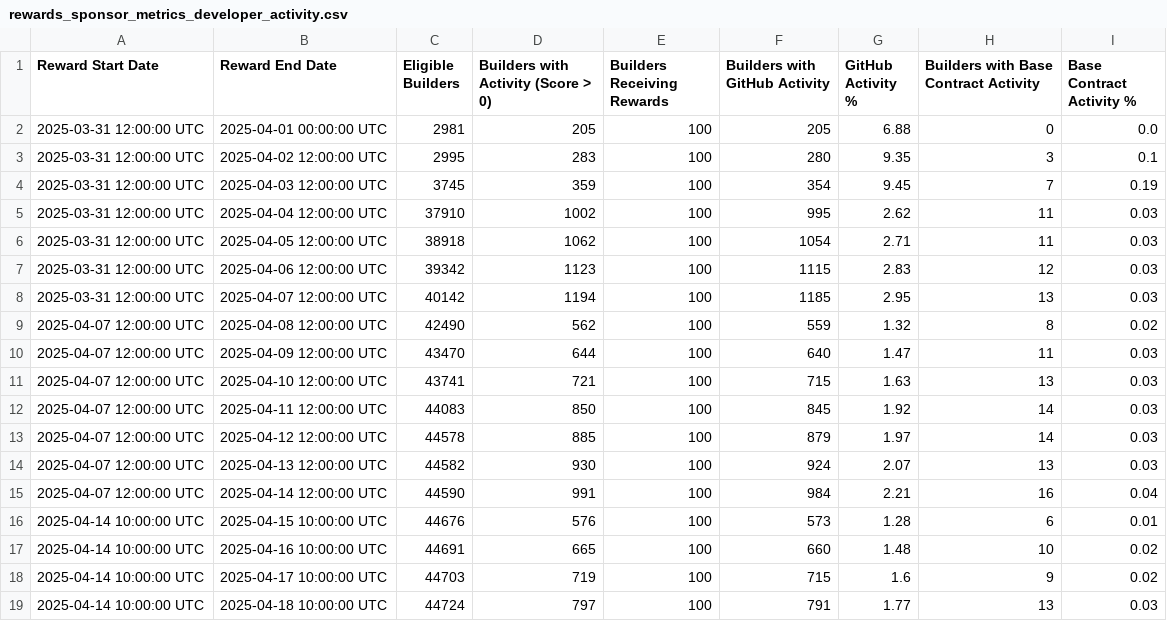
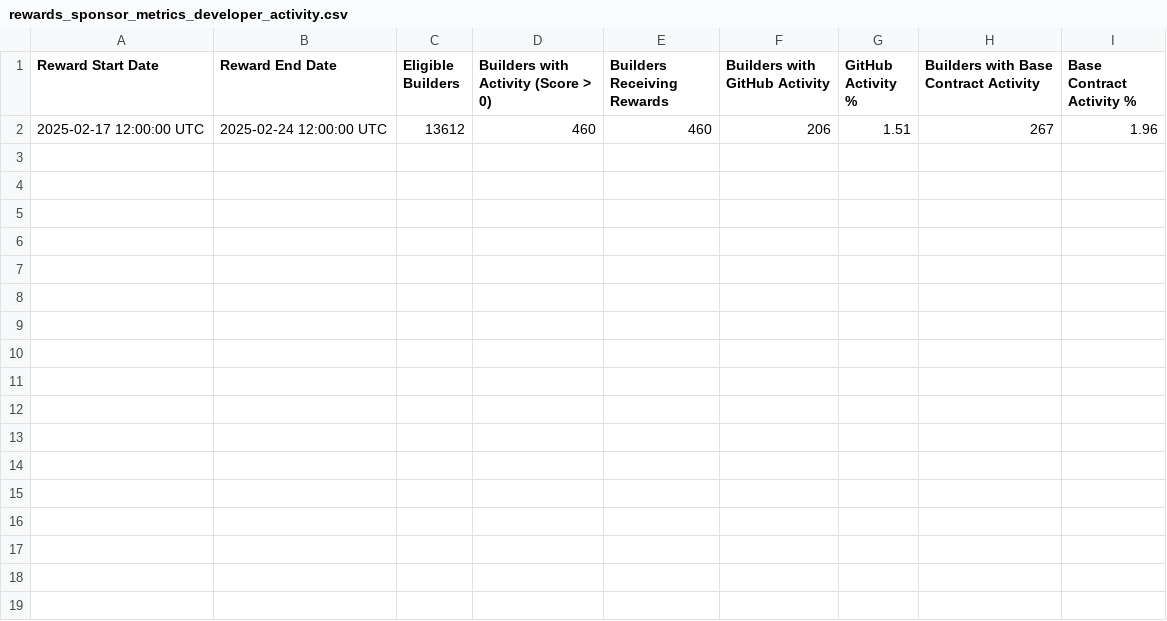
Before and after one commit to talentprotocol/builderscore.xyz, a CSV file: app/data/base/rewards_sponsor_metrics_developer_activity.csv, drawn as a sheet; removed rows and columns are numbered as before the commit, all else as after; the diff names each change by its address in the sheet, - before the commit and + after, or states it on an @@ line.

```diff
--- a/app/data/base/rewards_sponsor_metrics_developer_activity.csv
+++ b/app/data/base/rewards_sponsor_metrics_developer_activity.csv
-row 2: 2025-03-31 12:00:00 UTC | 2025-04-01 00:00:00 UTC | 2981 | 205 | 100 | 205 | 6.88 | 0 | 0.0
-row 3: 2025-03-31 12:00:00 UTC | 2025-04-02 12:00:00 UTC | 2995 | 283 | 100 | 280 | 9.35 | 3 | 0.1
-row 4: 2025-03-31 12:00:00 UTC | 2025-04-03 12:00:00 UTC | 3745 | 359 | 100 | 354 | 9.45 | 7 | 0.19
-row 5: 2025-03-31 12:00:00 UTC | 2025-04-04 12:00:00 UTC | 37910 | 1002 | 100 | 995 | 2.62 | 11 | 0.03
-row 6: 2025-03-31 12:00:00 UTC | 2025-04-05 12:00:00 UTC | 38918 | 1062 | 100 | 1054 | 2.71 | 11 | 0.03
-row 7: 2025-03-31 12:00:00 UTC | 2025-04-06 12:00:00 UTC | 39342 | 1123 | 100 | 1115 | 2.83 | 12 | 0.03
-row 8: 2025-03-31 12:00:00 UTC | 2025-04-07 12:00:00 UTC | 40142 | 1194 | 100 | 1185 | 2.95 | 13 | 0.03
-row 9: 2025-04-07 12:00:00 UTC | 2025-04-08 12:00:00 UTC | 42490 | 562 | 100 | 559 | 1.32 | 8 | 0.02
-row 10: 2025-04-07 12:00:00 UTC | 2025-04-09 12:00:00 UTC | 43470 | 644 | 100 | 640 | 1.47 | 11 | 0.03
-row 11: 2025-04-07 12:00:00 UTC | 2025-04-10 12:00:00 UTC | 43741 | 721 | 100 | 715 | 1.63 | 13 | 0.03
-row 12: 2025-04-07 12:00:00 UTC | 2025-04-11 12:00:00 UTC | 44083 | 850 | 100 | 845 | 1.92 | 14 | 0.03
-row 13: 2025-04-07 12:00:00 UTC | 2025-04-12 12:00:00 UTC | 44578 | 885 | 100 | 879 | 1.97 | 14 | 0.03
-row 14: 2025-04-07 12:00:00 UTC | 2025-04-13 12:00:00 UTC | 44582 | 930 | 100 | 924 | 2.07 | 13 | 0.03
-row 15: 2025-04-07 12:00:00 UTC | 2025-04-14 12:00:00 UTC | 44590 | 991 | 100 | 984 | 2.21 | 16 | 0.04
-row 16: 2025-04-14 10:00:00 UTC | 2025-04-15 10:00:00 UTC | 44676 | 576 | 100 | 573 | 1.28 | 6 | 0.01
-row 17: 2025-04-14 10:00:00 UTC | 2025-04-16 10:00:00 UTC | 44691 | 665 | 100 | 660 | 1.48 | 10 | 0.02
-row 18: 2025-04-14 10:00:00 UTC | 2025-04-17 10:00:00 UTC | 44703 | 719 | 100 | 715 | 1.6 | 9 | 0.02
-row 19: 2025-04-14 10:00:00 UTC | 2025-04-18 10:00:00 UTC | 44724 | 797 | 100 | 791 | 1.77 | 13 | 0.03
+row 2: 2025-02-17 12:00:00 UTC | 2025-02-24 12:00:00 UTC | 13612 | 460 | 460 | 206 | 1.51 | 267 | 1.96
```
Also changed, not shown: app/data/base/rewards_sponsor_metrics_daily_activity.csv, app/data/base/rewards_sponsor_metrics_rewards_breakdown.csv, 10 other files.
